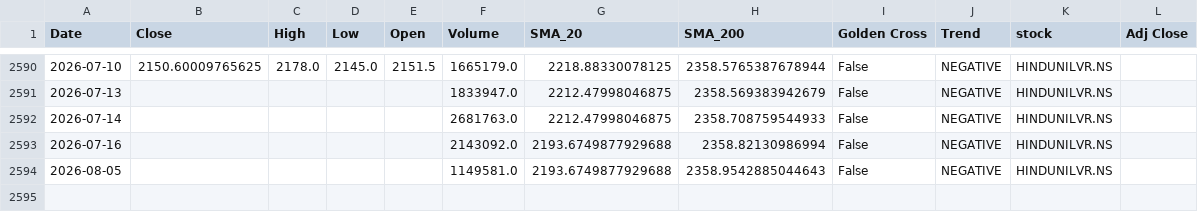
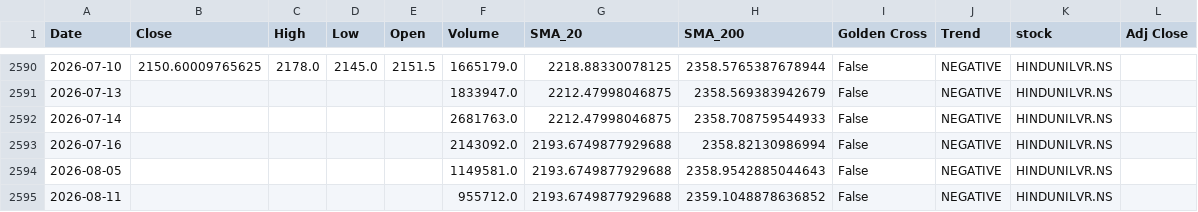
Before and after one commit to sohamdeshpande/nifty-analysis, a CSV file: data/HINDUNILVR.NS.csv, drawn as a sheet; only a part is shown, gaps mark what is left out; the diff names each change by its address in the sheet, - before the commit and + after, or states it on an @@ line.

```diff
--- a/data/HINDUNILVR.NS.csv
+++ b/data/HINDUNILVR.NS.csv
+row 2595: 2026-08-11 |  |  |  |  | 955712.0 | 2193.6749877929688 | 2359.1048878636852 | False | NEGATIVE | HINDUNILVR.NS
```
Also changed, not shown: data/ADANIPORTS.NS.csv, data/BAJAJFINSV.NS.csv, 46 other files.
